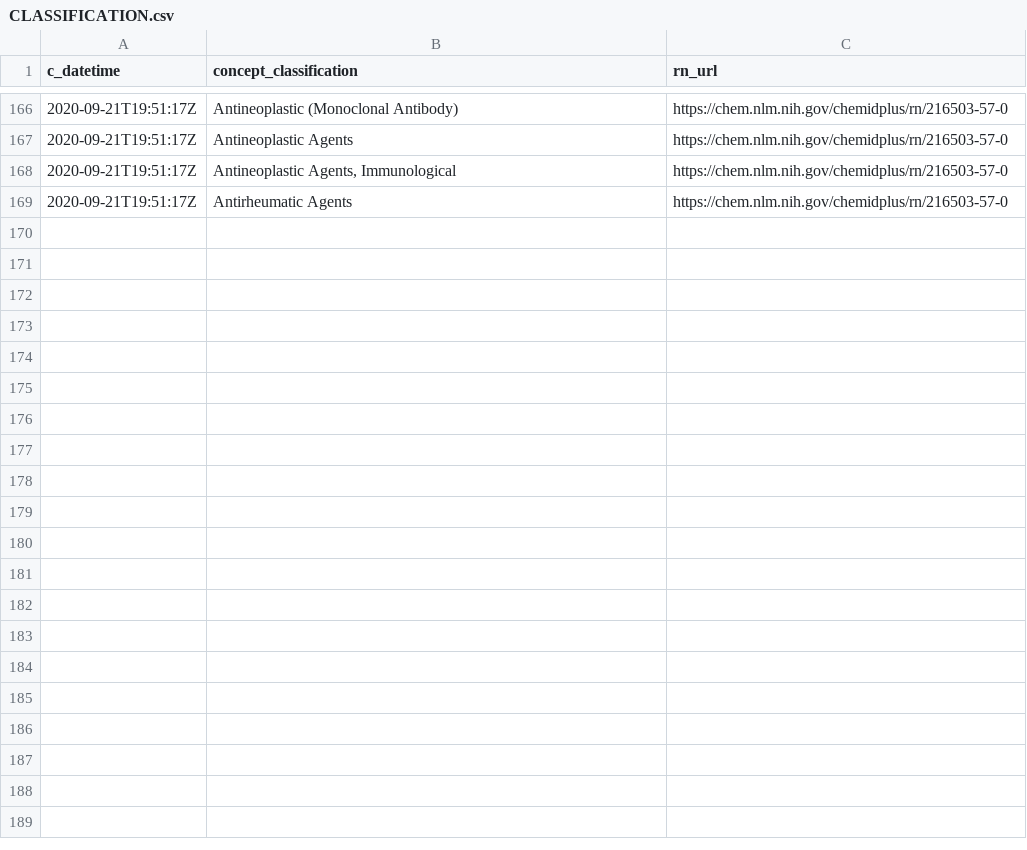
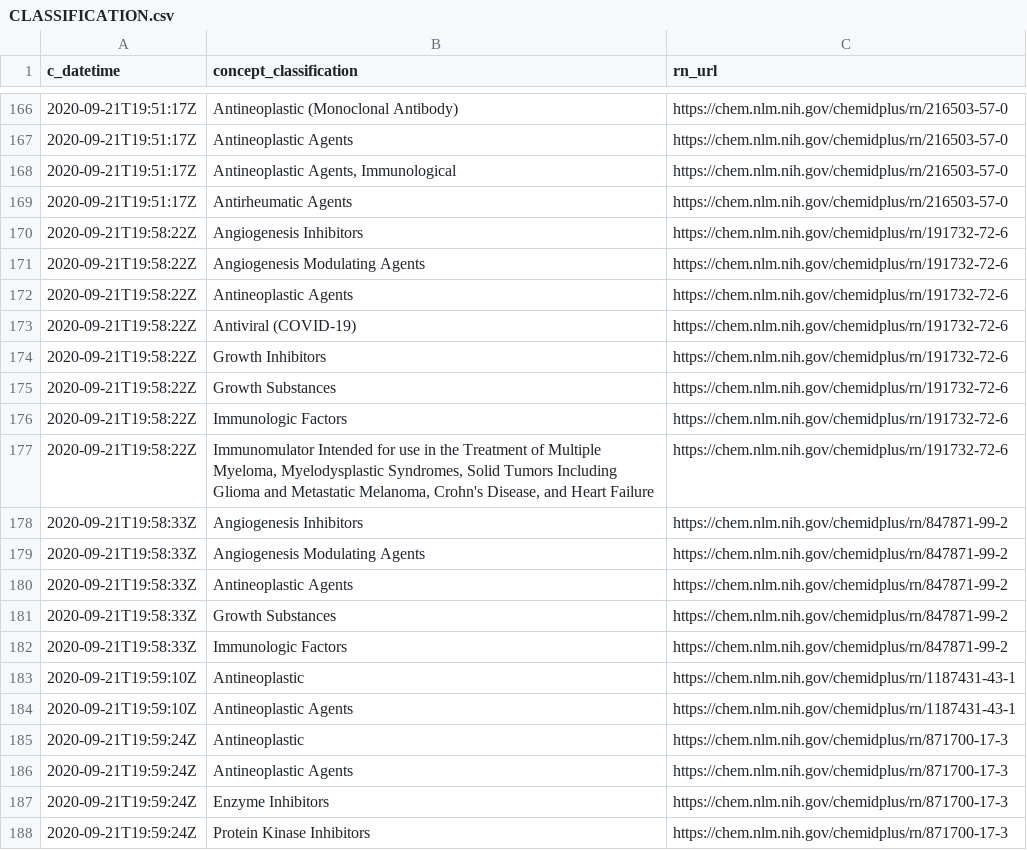
Before and after one commit to meerapatelmd/chemidplusSearchData, a CSV file: data-raw/CLASSIFICATION.csv, drawn as a sheet; only a part is shown, gaps mark what is left out.

```diff
--- a/data-raw/CLASSIFICATION.csv
+++ b/data-raw/CLASSIFICATION.csv
@@ -169 +169,20 @@ c_datetime,concept_classification,rn_url
 2020-09-21T19:51:17Z,Antirheumatic Agents,https://chem.nlm.nih.gov/chemidplus/rn/216503-57-0
+2020-09-21T19:58:22Z,Angiogenesis Inhibitors,https://chem.nlm.nih.gov/chemidplus/rn/191732-72-6
+2020-09-21T19:58:22Z,Angiogenesis Modulating Agents,https://chem.nlm.nih.gov/chemidplus/rn/191732-72-6
+2020-09-21T19:58:22Z,Antineoplastic Agents,https://chem.nlm.nih.gov/chemidplus/rn/191732-72-6
+2020-09-21T19:58:22Z,Antiviral (COVID-19),https://chem.nlm.nih.gov/chemidplus/rn/191732-72-6
+2020-09-21T19:58:22Z,Growth Inhibitors,https://chem.nlm.nih.gov/chemidplus/rn/191732-72-6
+2020-09-21T19:58:22Z,Growth Substances,https://chem.nlm.nih.gov/chemidplus/rn/191732-72-6
+2020-09-21T19:58:22Z,Immunologic Factors,https://chem.nlm.nih.gov/chemidplus/rn/191732-72-6
+2020-09-21T19:58:22Z,"Immunomulator Intended for use in the Treatment of Multiple Myeloma, Myelodysplastic Syndromes, Solid Tumors Including Glioma and Metastatic Melanoma, Crohn's Disease, and Heart Failure",https://chem.nlm.nih.gov/chemidplus/rn/191732-72-6
+2020-09-21T19:58:33Z,Angiogenesis Inhibitors,https://chem.nlm.nih.gov/chemidplus/rn/847871-99-2
+2020-09-21T19:58:33Z,Angiogenesis Modulating Agents,https://chem.nlm.nih.gov/chemidplus/rn/847871-99-2
+2020-09-21T19:58:33Z,Antineoplastic Agents,https://chem.nlm.nih.gov/chemidplus/rn/847871-99-2
+2020-09-21T19:58:33Z,Growth Substances,https://chem.nlm.nih.gov/chemidplus/rn/847871-99-2
+2020-09-21T19:58:33Z,Immunologic Factors,https://chem.nlm.nih.gov/chemidplus/rn/847871-99-2
+2020-09-21T19:59:10Z,Antineoplastic,https://chem.nlm.nih.gov/chemidplus/rn/1187431-43-1
+2020-09-21T19:59:10Z,Antineoplastic Agents,https://chem.nlm.nih.gov/chemidplus/rn/1187431-43-1
+2020-09-21T19:59:24Z,Antineoplastic,https://chem.nlm.nih.gov/chemidplus/rn/871700-17-3
+2020-09-21T19:59:24Z,Antineoplastic Agents,https://chem.nlm.nih.gov/chemidplus/rn/871700-17-3
+2020-09-21T19:59:24Z,Enzyme Inhibitors,https://chem.nlm.nih.gov/chemidplus/rn/871700-17-3
+2020-09-21T19:59:24Z,Protein Kinase Inhibitors,https://chem.nlm.nih.gov/chemidplus/rn/871700-17-3
```
Also changed, not shown: data-raw/REGISTRY_NUMBERS.csv, data-raw/RN_URL_VALIDITY.csv, 17 other files.
